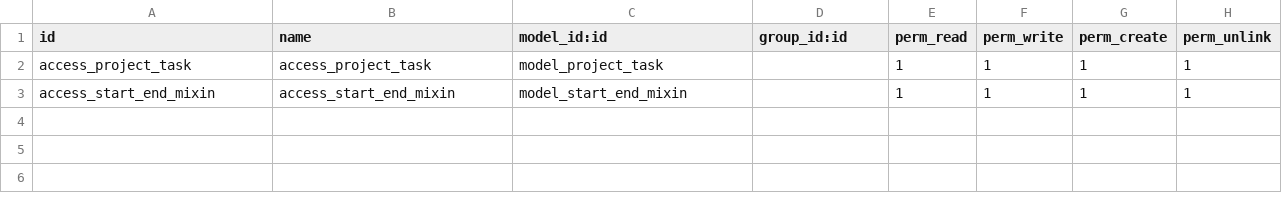
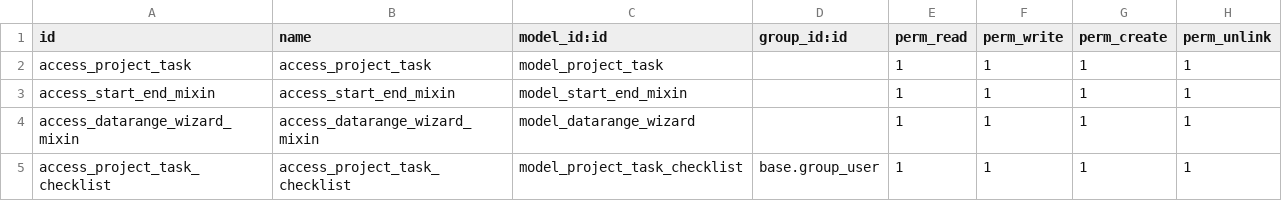
Before and after one commit to Faiyazi/Odoo-trainee, a CSV file: project_custom/security/ir.model.access.csv, drawn as a sheet.

Commit message:
Upload file project

```diff
--- a/project_custom/security/ir.model.access.csv
+++ b/project_custom/security/ir.model.access.csv
@@ -3 +3,3 @@ access_project_task,access_project_task,model_project_task,,1,1,1,1
 access_start_end_mixin,access_start_end_mixin,model_start_end_mixin,,1,1,1,1
+access_datarange_wizard_mixin,access_datarange_wizard_mixin,model_datarange_wizard,,1,1,1,1
+access_project_task_checklist,access_project_task_checklist,model_project_task_checklist,base.group_user,1,1,1,1
```
Also changed, not shown: project_team/security/ir.model.access.csv, 35 other files.
